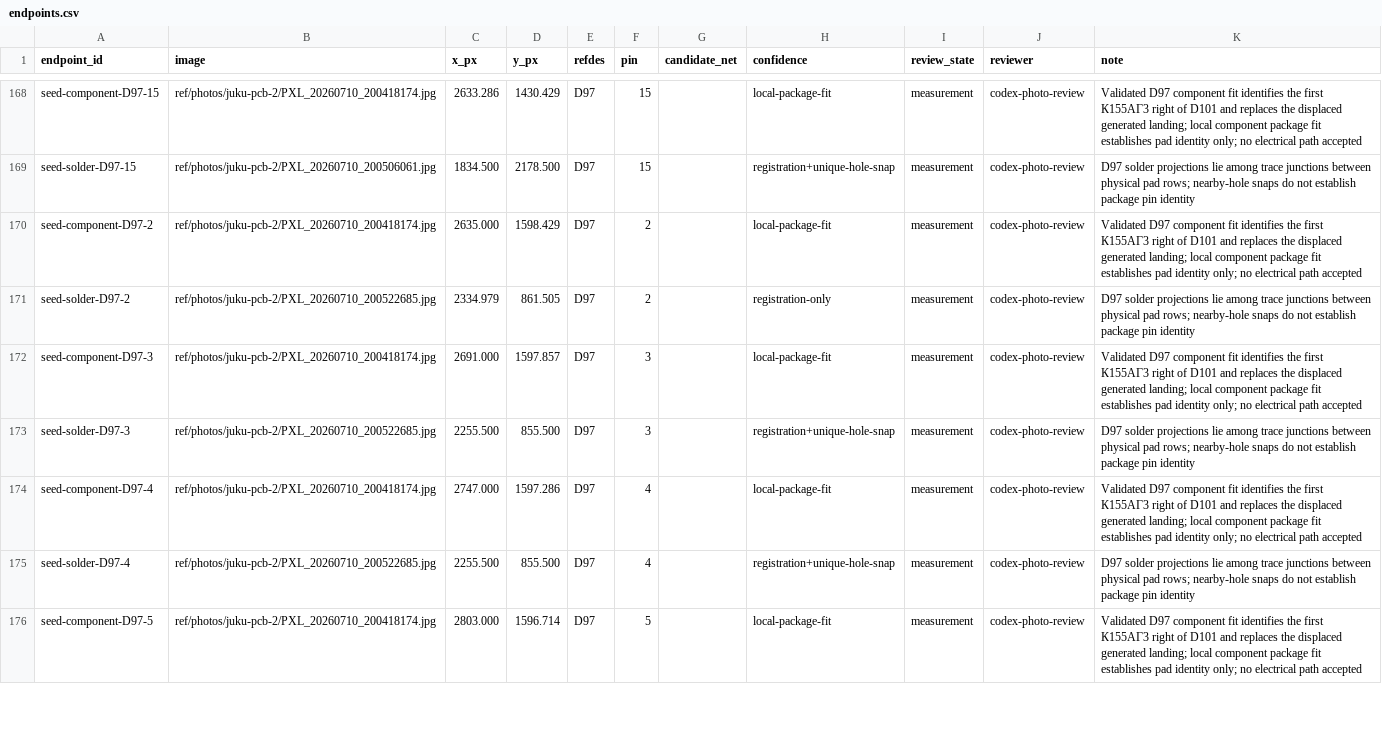
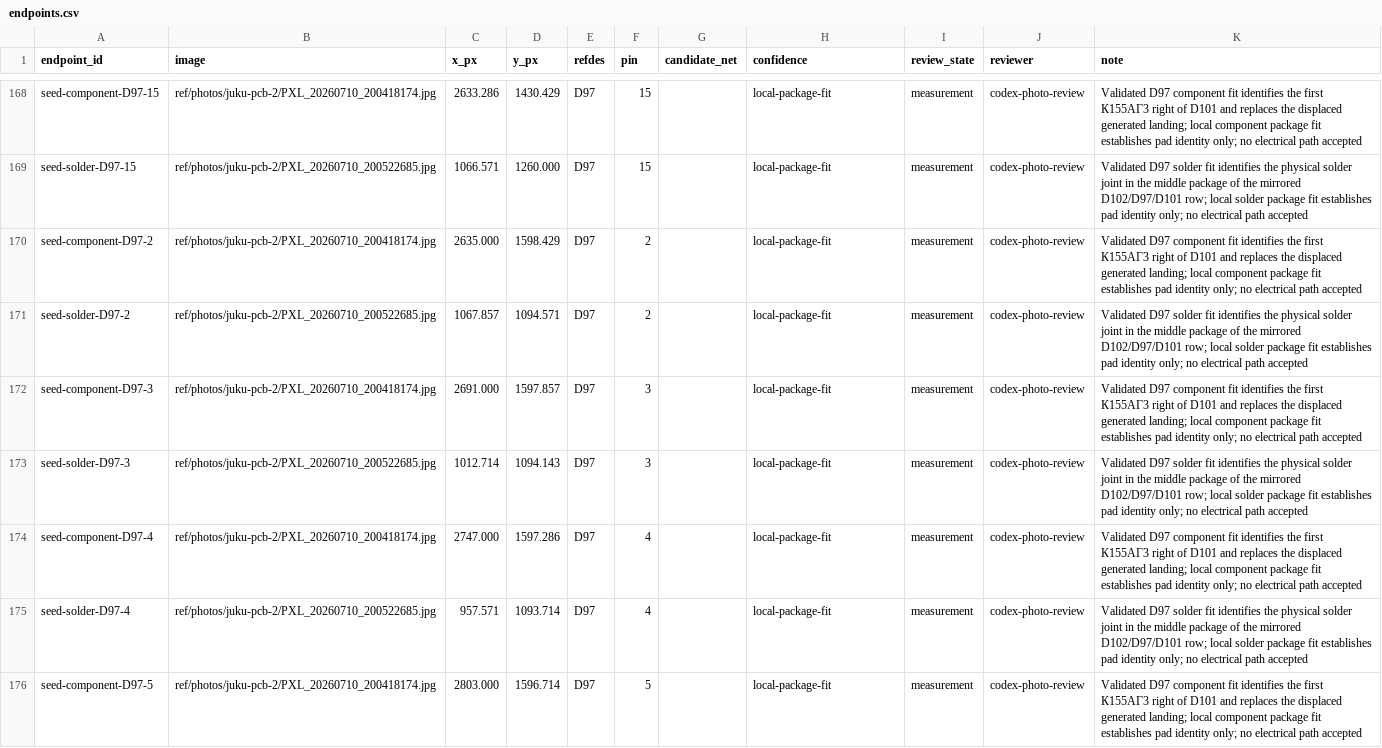
Before and after one commit to ddanila/8080-cosim, a CSV file: ref/photos/juku-pcb-2/endpoints.csv, drawn as a sheet; only a part is shown, gaps mark what is left out; the diff covers the shown part only; the diff names each change by its address in the sheet, - before the commit and + after, or states it on an @@ line.

Commit message:
Register physical D97 solder rows

```diff
--- a/ref/photos/juku-pcb-2/endpoints.csv
+++ b/ref/photos/juku-pcb-2/endpoints.csv
-B169 (image): ref/photos/juku-pcb-2/PXL_20260710_200506061.jpg
+B169 (image): ref/photos/juku-pcb-2/PXL_20260710_200522685.jpg
-C169 (x_px): 1834.500
+C169 (x_px): 1066.571
-D169 (y_px): 2178.500
+D169 (y_px): 1260.000
-H169 (confidence): registration+unique-hole-snap
+H169 (confidence): local-package-fit
-K169 (note): D97 solder projections lie among trace junctions between physical pad rows; nearby-hole snaps do not establish package pin identity
+K169 (note): Validated D97 solder fit identifies the physical solder joint in the middle package of the mirrored D102/D97/D101 row; local solder package fit establishes pad identity only; no electrical path accepted
-C171 (x_px): 2334.979
+C171 (x_px): 1067.857
-D171 (y_px): 861.505
+D171 (y_px): 1094.571
-H171 (confidence): registration-only
+H171 (confidence): local-package-fit
-K171 (note): D97 solder projections lie among trace junctions between physical pad rows; nearby-hole snaps do not establish package pin identity
+K171 (note): Validated D97 solder fit identifies the physical solder joint in the middle package of the mirrored D102/D97/D101 row; local solder package fit establishes pad identity only; no electrical path accepted
-C173 (x_px): 2255.500
+C173 (x_px): 1012.714
-D173 (y_px): 855.500
+D173 (y_px): 1094.143
-H173 (confidence): registration+unique-hole-snap
+H173 (confidence): local-package-fit
-K173 (note): D97 solder projections lie among trace junctions between physical pad rows; nearby-hole snaps do not establish package pin identity
+K173 (note): Validated D97 solder fit identifies the physical solder joint in the middle package of the mirrored D102/D97/D101 row; local solder package fit establishes pad identity only; no electrical path accepted
-C175 (x_px): 2255.500
+C175 (x_px): 957.571
-D175 (y_px): 855.500
+D175 (y_px): 1093.714
-H175 (confidence): registration+unique-hole-snap
+H175 (confidence): local-package-fit
-K175 (note): D97 solder projections lie among trace junctions between physical pad rows; nearby-hole snaps do not establish package pin identity
+K175 (note): Validated D97 solder fit identifies the physical solder joint in the middle package of the mirrored D102/D97/D101 row; local solder package fit establishes pad identity only; no electrical path accepted
```
Also changed, not shown: 46 edited cells elsewhere in this file, 5 other files.
